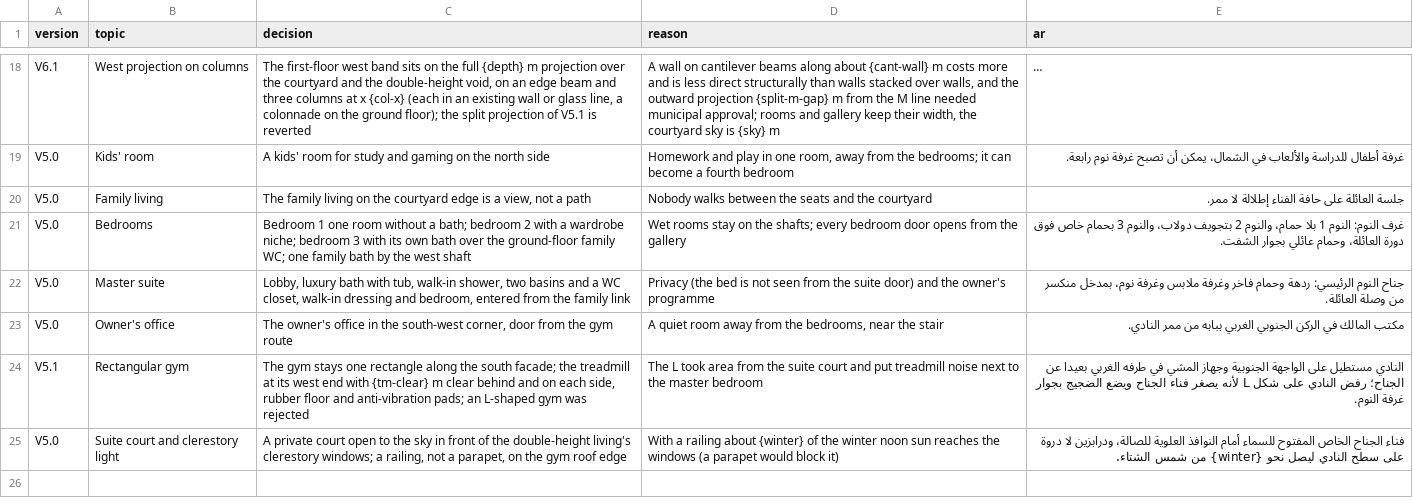
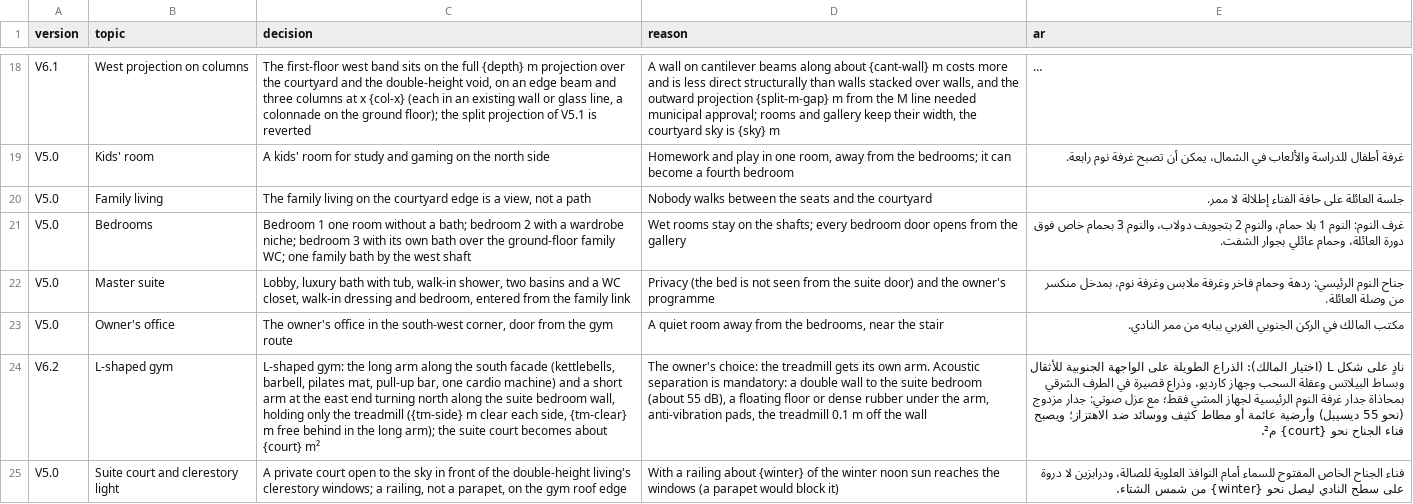
Before and after one commit to ahl20006/House_git, a CSV file: taif_house/data/decisions.csv, drawn as a sheet; only a part is shown, gaps mark what is left out; long unchanged cells end in …; removed rows and columns are numbered as before the commit, all else as after; the diff names each change by its address in the sheet, - before the commit and + after, or states it on an @@ line.

```diff
--- a/taif_house/data/decisions.csv
+++ b/taif_house/data/decisions.csv
-row 24: V5.1 | Rectangular gym | The gym stays one rectangle along the south facade; the treadmill at its west end with {tm-clear} m clear behind and on each side, rubber floor and anti-vibration pads; an L-shaped gym was rejected | The L took area from the suite court and put treadmill noise next to the master bedroom | النادي مستطيل على الواجهة الجنوبية وجهاز المشي في طرفه الغربي بعيدا عن الجناح؛ رفض النادي على شكل L لأنه يصغر فناء الجناح ويضع الضجيج بجوار غرفة النوم.
+row 24: V6.2 | L-shaped gym | L-shaped gym: the long arm along the south facade (kettlebells, barbell, pilates mat, pull-up bar, one cardio machine) and a short arm at the east end turning north along the suite bedroom wall, holding only the treadmill ({tm-side} m clear each side, {tm-clear} m free behind in the long arm); the suite court becomes about {court} m² | The owner's choice: the treadmill gets its own arm. Acoustic separation is mandatory: a double wall to the suite bedroom (about 55 dB), a floating floor or dense rubber under the arm, anti-vibration pads, the treadmill 0.1 m off the wall | نادٍ على شكل L (اختيار المالك): الذراع الطويلة على الواجهة الجنوبية للأثقال وبساط البيلاتس وعقلة السحب وجهاز كارديو، وذراع قصيرة في الطرف الشرقي بمحاذاة جدار غرفة النوم الرئيسية لجهاز المشي فقط؛ مع عزل صوتي: جدار مزدوج (نحو 55 ديسيبل) وأرضية عائمة أو مطاط كثيف ووسائد ضد الاهتزاز؛ ويصبح فناء الجناح نحو {court} م².
```
Also changed, not shown: taif_house/data/open_items.csv, taif_house/data/rooms_ff.csv, 33 other files.
